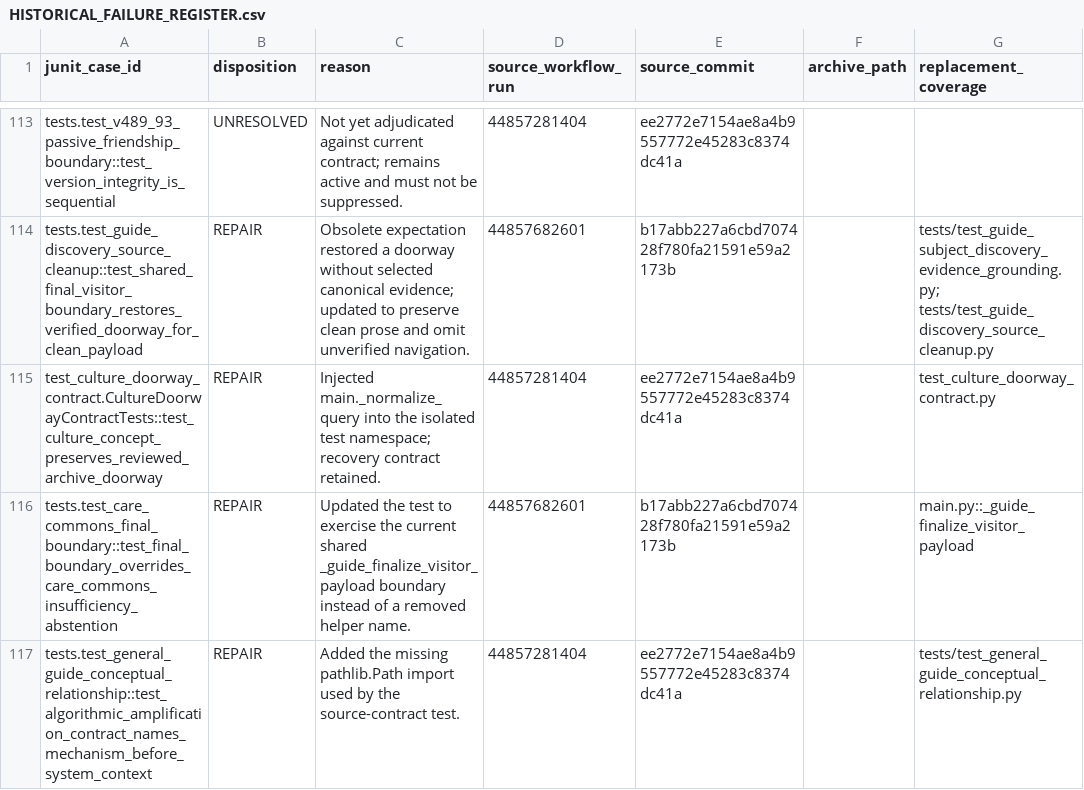
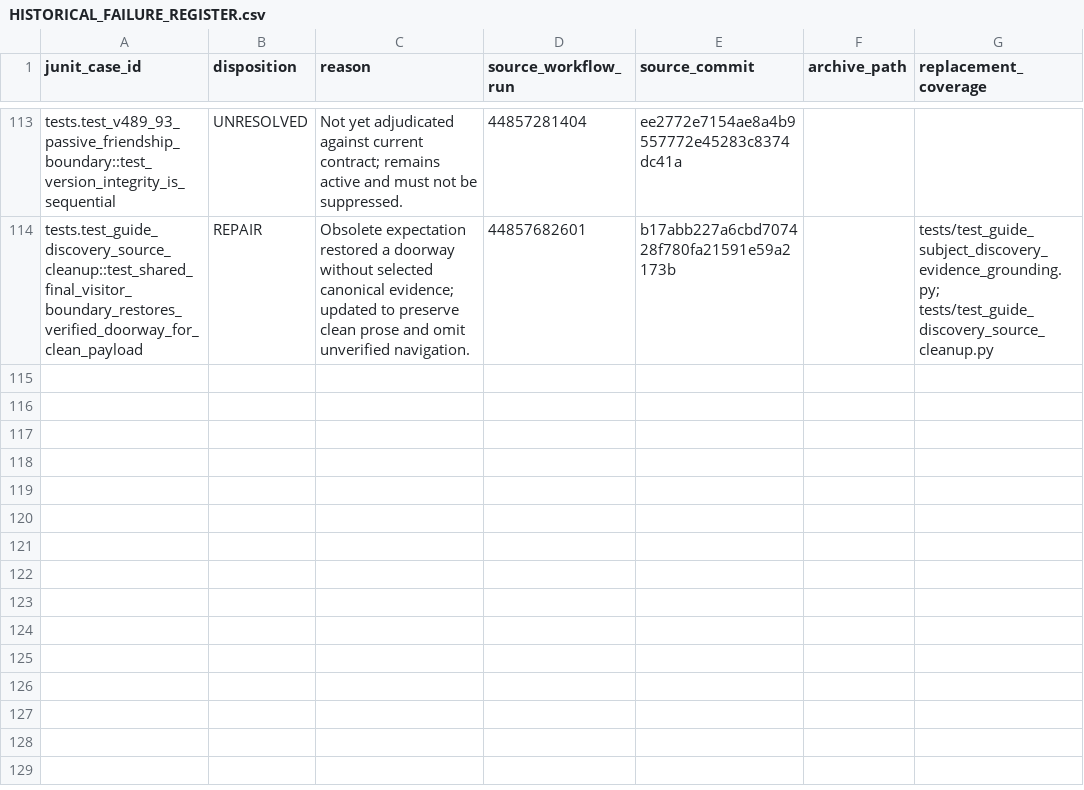
Before and after one commit to GeraldDaquila/living-archive-backend, a CSV file: docs/testing/HISTORICAL_FAILURE_REGISTER.csv, drawn as a sheet; only a part is shown, gaps mark what is left out.

Commit message:
docs: deduplicate historical failure register entries

```diff
--- a/docs/testing/HISTORICAL_FAILURE_REGISTER.csv
+++ b/docs/testing/HISTORICAL_FAILURE_REGISTER.csv
@@ -114,4 +114 @@
 "tests.test_guide_discovery_source_cleanup::test_shared_final_visitor_boundary_restores_verified_doorway_for_clean_payload","REPAIR","Obsolete expectation restored a doorway without selected canonical evidence; updated to preserve clean prose and omit unverified navigation.","44857682601","b17abb227a6cbd707428f780fa21591e59a2173b","","tests/test_guide_subject_discovery_evidence_grounding.py; tests/test_guide_discovery_source_cleanup.py"
-"test_culture_doorway_contract.CultureDoorwayContractTests::test_culture_concept_preserves_reviewed_archive_doorway","REPAIR","Injected main._normalize_query into the isolated test namespace; recovery contract retained.","44857281404","ee2772e7154ae8a4b9557772e45283c8374dc41a","","test_culture_doorway_contract.py"
-"tests.test_care_commons_final_boundary::test_final_boundary_overrides_care_commons_insufficiency_abstention","REPAIR","Updated the test to exercise the current shared _guide_finalize_visitor_payload boundary instead of a removed helper name.","44857682601","b17abb227a6cbd707428f780fa21591e59a2173b","","main.py::_guide_finalize_visitor_payload"
-"tests.test_general_guide_conceptual_relationship::test_algorithmic_amplification_contract_names_mechanism_before_system_context","REPAIR","Added the missing pathlib.Path import used by the source-contract test.","44857281404","ee2772e7154ae8a4b9557772e45283c8374dc41a","","tests/test_general_guide_conceptual_relationship.py"
```
